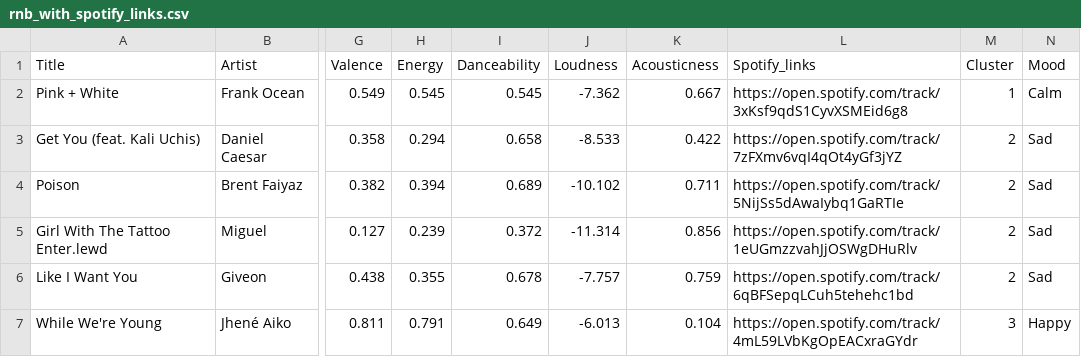
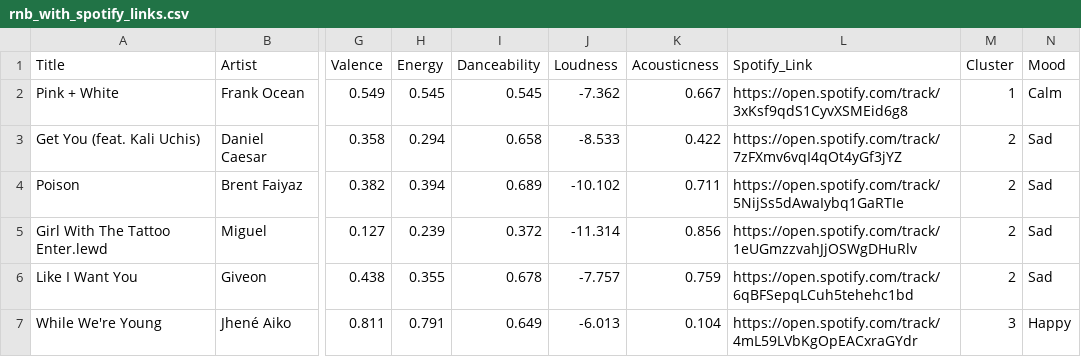
Before and after one commit to Titowwww/rnb-recommender, a CSV file: data/rnb_with_spotify_links.csv, drawn as a sheet; only a part is shown, gaps mark what is left out; the diff names each change by its address in the sheet, - before the commit and + after, or states it on an @@ line.

Commit message:
Update rnb_with_spotify_links.csv

```diff
--- a/data/rnb_with_spotify_links.csv
+++ b/data/rnb_with_spotify_links.csv
-L1: Spotify_links
+L1: Spotify_Link
```
